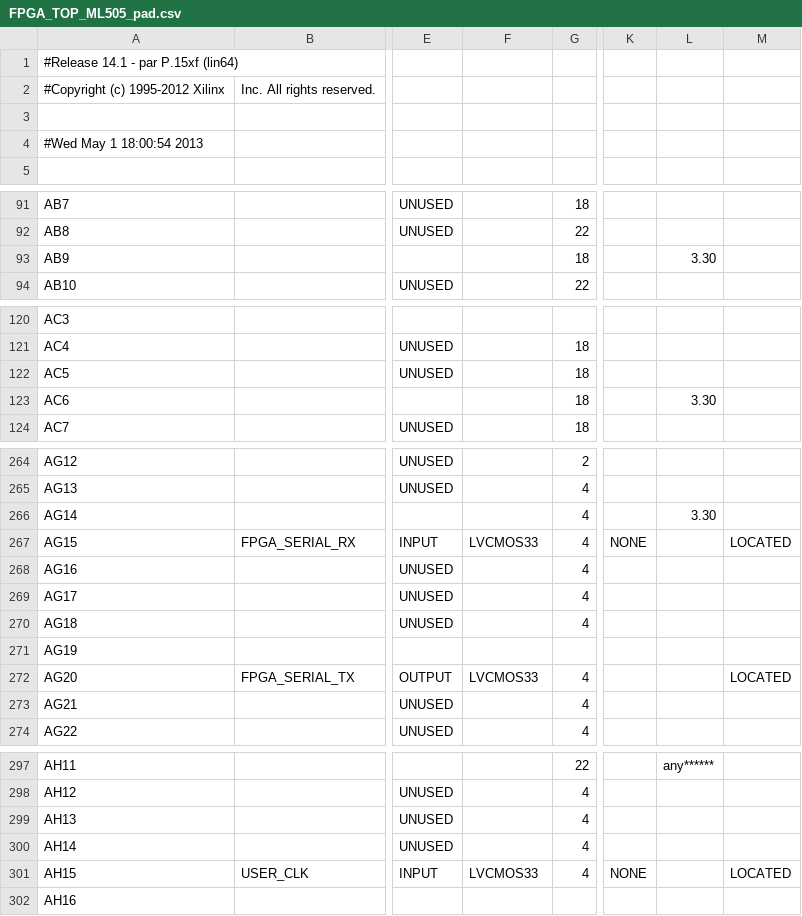
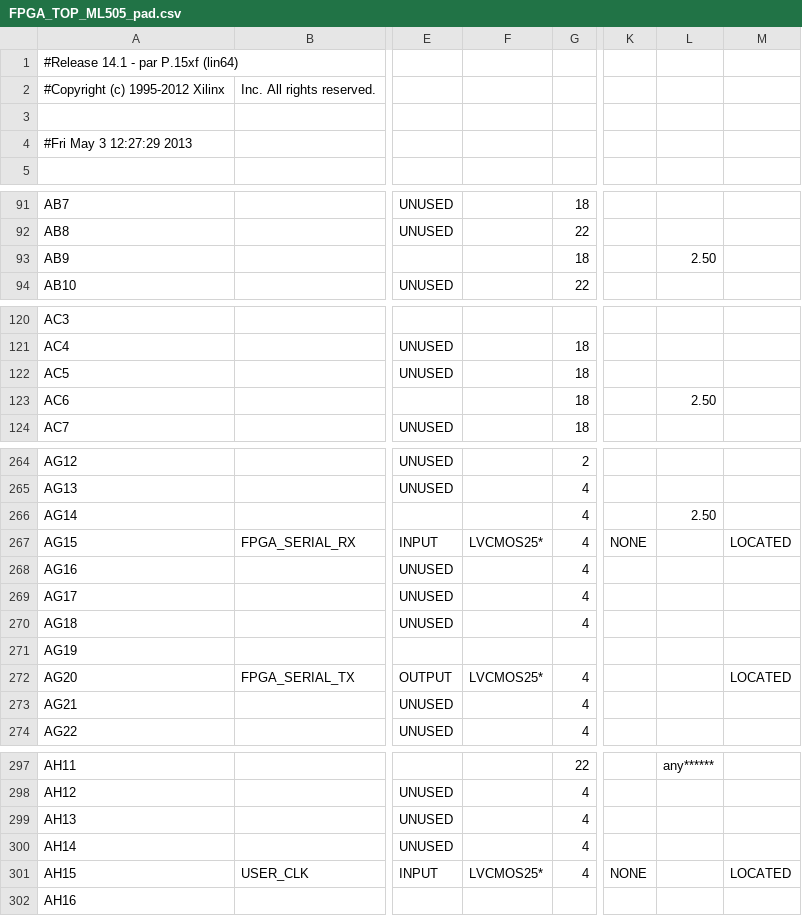
Before and after one commit to Musashiaharon/UARTnumEcho, a CSV file: build/FPGA_TOP_ML505/FPGA_TOP_ML505_pad.csv, drawn as a sheet; only a part is shown, gaps mark what is left out; the diff covers the shown part only; the diff names each change by its address in the sheet, - before the commit and + after, or states it on an @@ line.

```diff
--- a/build/FPGA_TOP_ML505/FPGA_TOP_ML505_pad.csv
+++ b/build/FPGA_TOP_ML505/FPGA_TOP_ML505_pad.csv
-A4: #Wed May 1 18:00:54 2013
+A4: #Fri May 3 12:27:29 2013
-L93: 3.30
+L93: 2.50
-L123: 3.30
+L123: 2.50
-L266: 3.30
+L266: 2.50
-F267: LVCMOS33
+F267: LVCMOS25*
-F272: LVCMOS33
+F272: LVCMOS25*
-F301: LVCMOS33
+F301: LVCMOS25*
```
Also changed, not shown: 3 edited cells elsewhere in this file, 45 other files.
